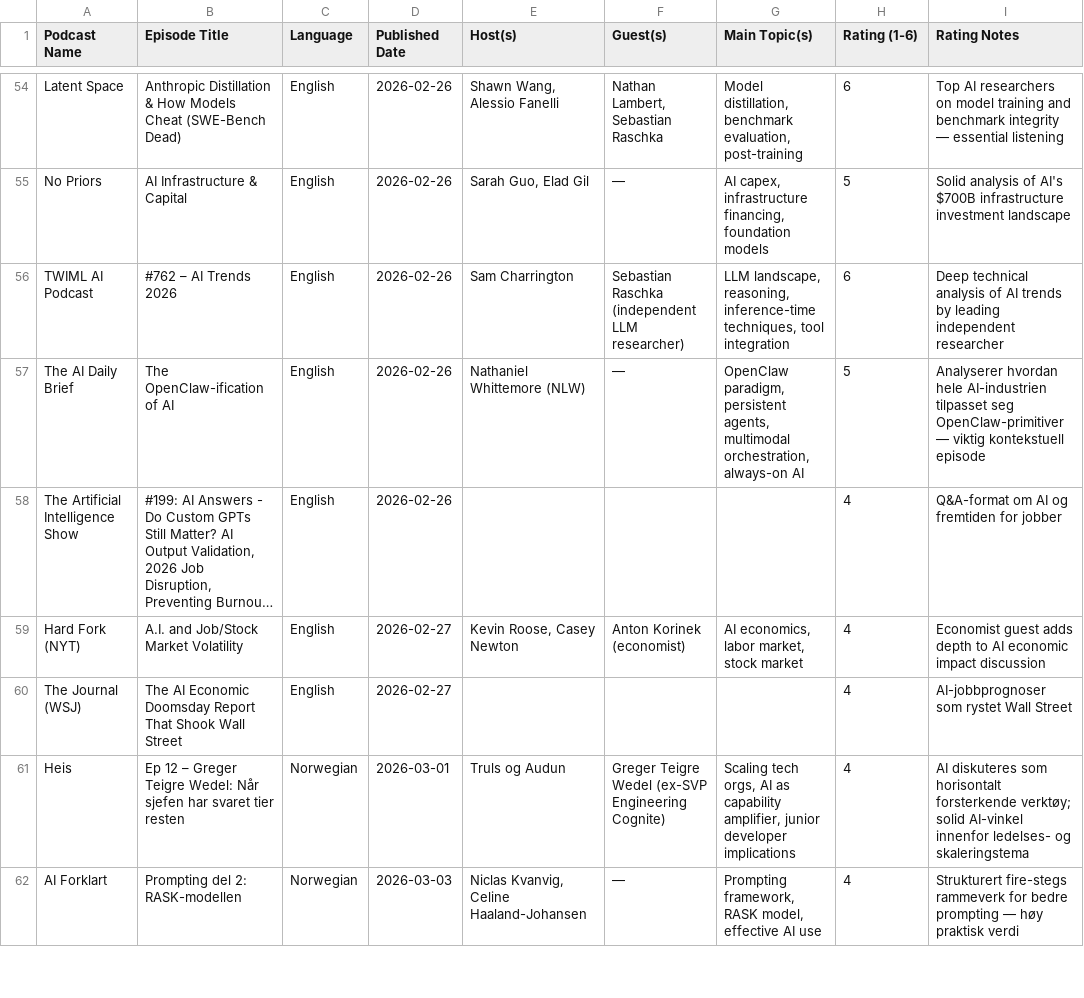
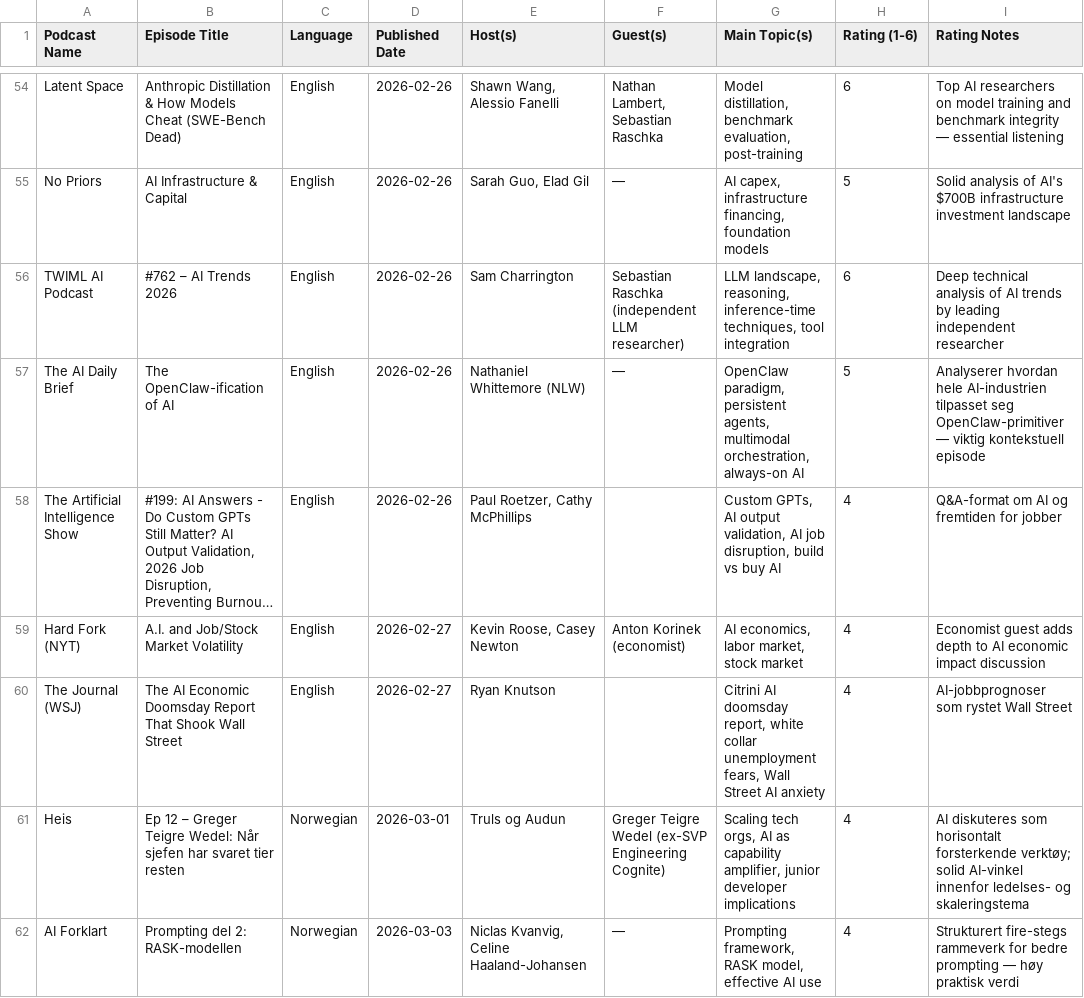
Before and after one commit to cathrinei/AIPodcastClaude, a CSV file: AI_KI_Podcasts.csv, drawn as a sheet; only a part is shown, gaps mark what is left out; long unchanged cells end in …; the diff covers the shown part only; the diff names each change by its address in the sheet, - before the commit and + after, or states it on an @@ line.

```diff
--- a/AI_KI_Podcasts.csv
+++ b/AI_KI_Podcasts.csv
-E58 (Host(s)): (empty)
+E58 (Host(s)): Paul Roetzer, Cathy McPhillips
-G58 (Main Topic(s)): (empty)
+G58 (Main Topic(s)): Custom GPTs, AI output validation, AI job disruption, build vs buy AI
-E60 (Host(s)): (empty)
+E60 (Host(s)): Ryan Knutson
-G60 (Main Topic(s)): (empty)
+G60 (Main Topic(s)): Citrini AI doomsday report, white collar unemployment fears, Wall Street AI anxiety
```
Also changed, not shown: 48 edited cells elsewhere in this file, 1 other file.
